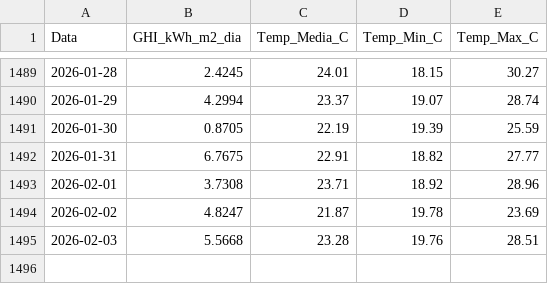
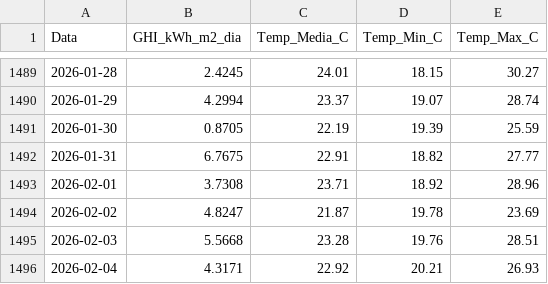
Before and after one commit to EnzoMarquezi/Monitoramento-Irradiancia-SJBV, a CSV file: 1_dados_diarios_NASA.csv, drawn as a sheet; only a part is shown, gaps mark what is left out; the diff names each change by its address in the sheet, - before the commit and + after, or states it on an @@ line.

```diff
--- a/1_dados_diarios_NASA.csv
+++ b/1_dados_diarios_NASA.csv
+row 1496: 2026-02-04 | 4.3171 | 22.92 | 20.21 | 26.93
```
